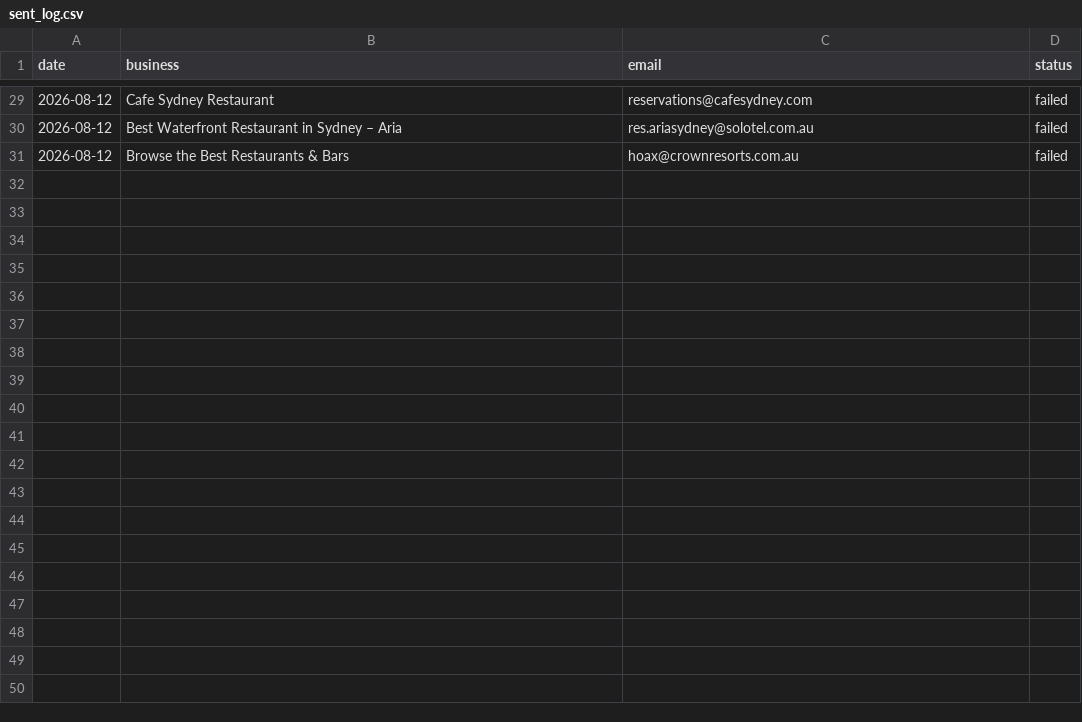
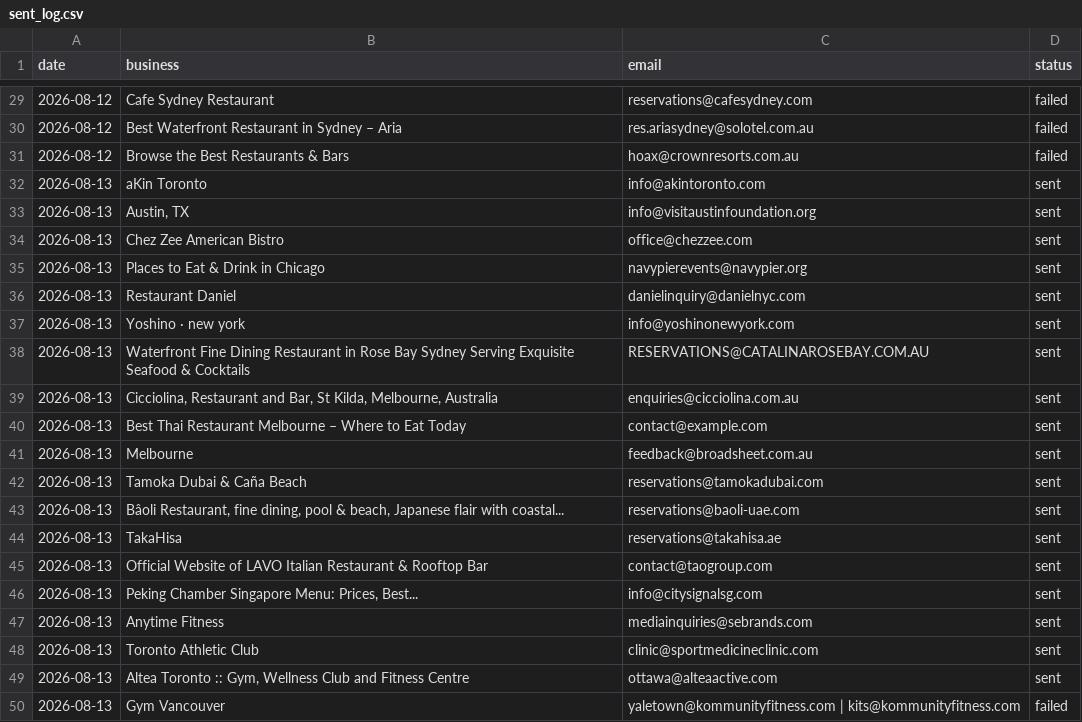
Before and after one commit to Tarunjit45/Cold-Email-Outreah-bot, a CSV file: sent_log.csv, drawn as a sheet; only a part is shown, gaps mark what is left out; the diff covers the shown part only.

```diff
--- a/sent_log.csv
+++ b/sent_log.csv
@@ -31 +31,20 @@ date,business,email,status
 2026-08-12,Browse the Best Restaurants & Bars,hoax@crownresorts.com.au,failed
+2026-08-13,aKin Toronto,info@akintoronto.com,sent
+2026-08-13,"Austin, TX",info@visitaustinfoundation.org,sent
+2026-08-13,Chez Zee American Bistro,office@chezzee.com,sent
+2026-08-13,Places to Eat & Drink in Chicago,navypierevents@navypier.org,sent
+2026-08-13,Restaurant Daniel,danielinquiry@danielnyc.com,sent
+2026-08-13,Yoshino · new york,info@yoshinonewyork.com,sent
+2026-08-13,Waterfront Fine Dining Restaurant in Rose Bay Sydney Serving Exquisite Seafood & Cocktails,RESERVATIONS@CATALINAROSEBAY.COM.AU,sent
+2026-08-13,"Cicciolina, Restaurant and Bar, St Kilda, Melbourne, Australia",enquiries@cicciolina.com.au,sent
+2026-08-13,Best Thai Restaurant Melbourne – Where to Eat Today,contact@example.com,sent
+2026-08-13,Melbourne,feedback@broadsheet.com.au,sent
+2026-08-13,Tamoka Dubai & Caña Beach,reservations@tamokadubai.com,sent
+2026-08-13,"Bâoli Restaurant, fine dining, pool & beach, Japanese flair with coastal...",reservations@baoli-uae.com,sent
+2026-08-13,TakaHisa,reservations@takahisa.ae,sent
+2026-08-13,Official Website of LAVO Italian Restaurant & Rooftop Bar,contact@taogroup.com,sent
+2026-08-13,"Peking Chamber Singapore Menu: Prices, Best...",info@citysignalsg.com,sent
+2026-08-13,Anytime Fitness,mediainquiries@sebrands.com,sent
+2026-08-13,Toronto Athletic Club,clinic@sportmedicineclinic.com,sent
+2026-08-13,"Altea Toronto :: Gym, Wellness Club and Fitness Centre",ottawa@alteaactive.com,sent
+2026-08-13,Gym Vancouver,yaletown@kommunityfitness.com | kits@kommunityfitness.com,failed
```
Also changed, not shown: 11 added rows elsewhere in this file.
